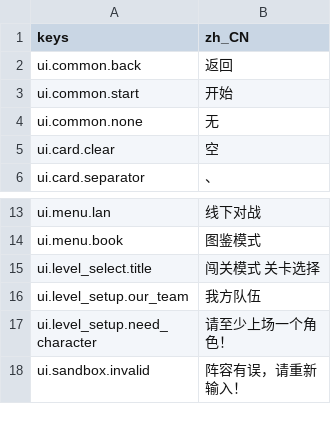
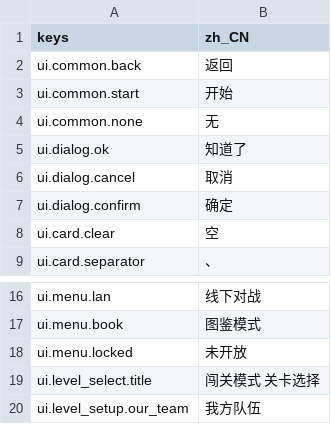
Before and after one commit to jayncp/autochess-v1, a CSV file: i18n/ui.csv, drawn as a sheet; only a part is shown, gaps mark what is left out; the shorter side is filled out with more unchanged rows; the diff names each change by its address in the sheet, - before the commit and + after, or states it on an @@ line.

Commit message:
全局主题（just theme 由 cli/build_theme.gd 生成）和界面控件：UiButton、MenuItem、Dialog、金色标题着色器

```diff
--- a/i18n/ui.csv
+++ b/i18n/ui.csv
+row 5: ui.dialog.ok | 知道了
+row 6: ui.dialog.cancel | 取消
+row 7: ui.dialog.confirm | 确定
+row 18: ui.menu.locked | 未开放
```
Also changed, not shown: 12 other files.
